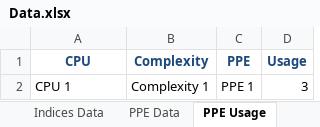
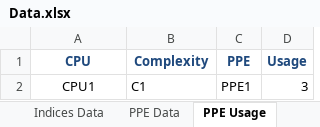
Before and after one commit to Konstantin-Volodin/UOttawa-Dynamic-Knapsack-Problem-Python, an Excel workbook: v2-Implementation/Data/Data.xlsx, sheet PPE Usage, drawn as a sheet; values as stored, in another font and other column widths than the file's, no borders; the diff names each change by its address in the sheet, - before the commit and + after, or states it on an @@ line.

```diff
--- a/v2-Implementation/Data/Data.xlsx (sheet PPE Usage)
+++ b/v2-Implementation/Data/Data.xlsx (sheet PPE Usage)
-A2 (CPU): CPU 1
+A2 (CPU): CPU1
-A2 alignment: left
+A2 alignment: center
-B2 (Complexity): Complexity 1
+B2 (Complexity): C1
-C2 (PPE): PPE 1
+C2 (PPE): PPE1
```
Also changed, not shown: sheet Expected State Values, sheet Model Parameters, sheet Patient Transitions, sheet Generate Expected State Values, sheet Indices Data, sheet Patient Arrival, 1 more sheet, charts or pictures, v2-Implementation/Data/Data Template.xlsx, 11 other files.
